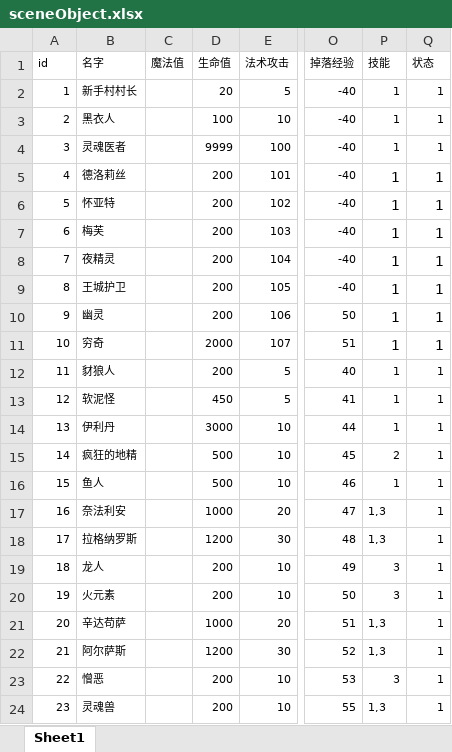
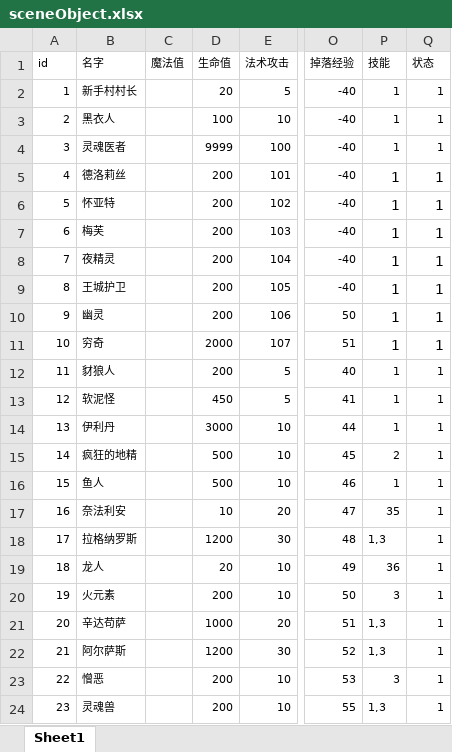
Before and after one commit to Zuo-Hang/gameserver, an Excel workbook: gameservicedemo/src/main/resources/game_configuration_excel/sceneObject.xlsx, sheet Sheet1, drawn as a sheet; only a part is shown, gaps mark what is left out; values as stored, in another font and other column widths than the file's, no borders; the diff names each change by its address in the sheet, - before the commit and + after, or states it on an @@ line.

```diff
--- a/gameservicedemo/src/main/resources/game_configuration_excel/sceneObject.xlsx (sheet Sheet1)
+++ b/gameservicedemo/src/main/resources/game_configuration_excel/sceneObject.xlsx (sheet Sheet1)
-D17 (生命值): 1000
+D17 (生命值): 10
-P17 (技能): 1,3
+P17 (技能): 35
-D19 (生命值): 200
+D19 (生命值): 20
-P19 (技能): 3
+P19 (技能): 36
```
Also changed, not shown: gameservicedemo/src/main/resources/game_configuration_excel/scene.xlsx, gameservicedemo/src/main/resources/game_configuration_excel/skill.xlsx, 6 other files.
